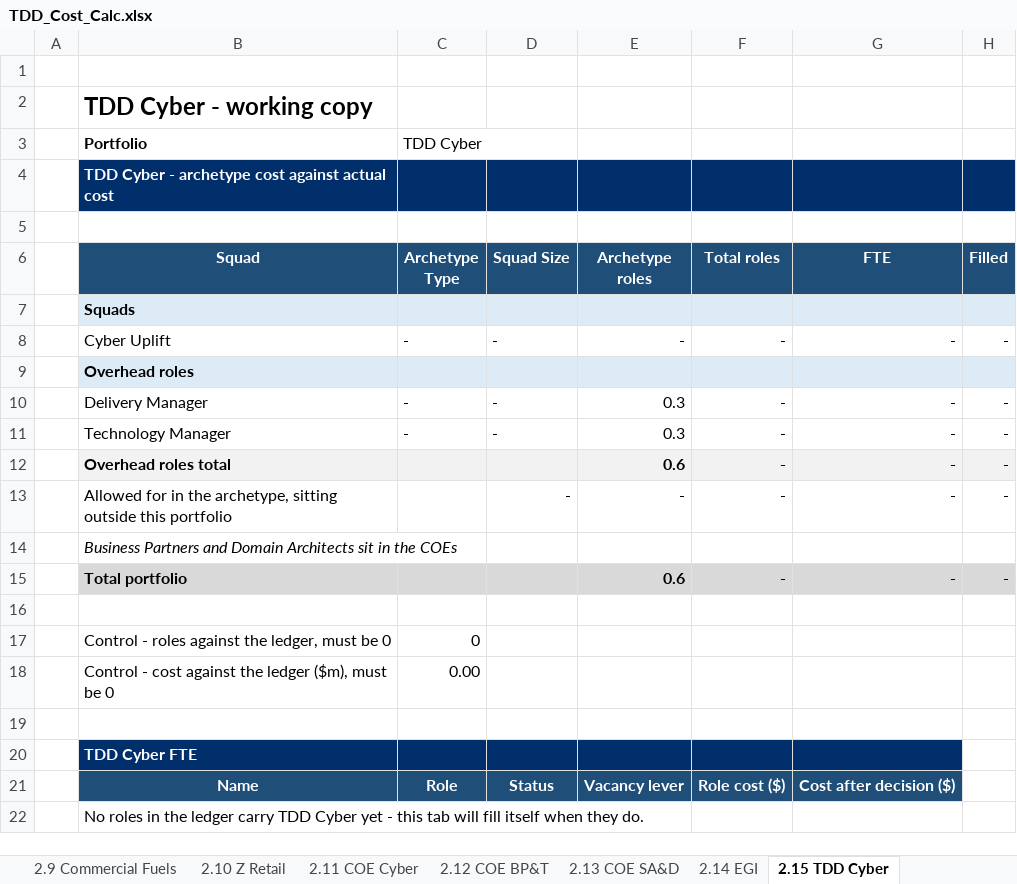
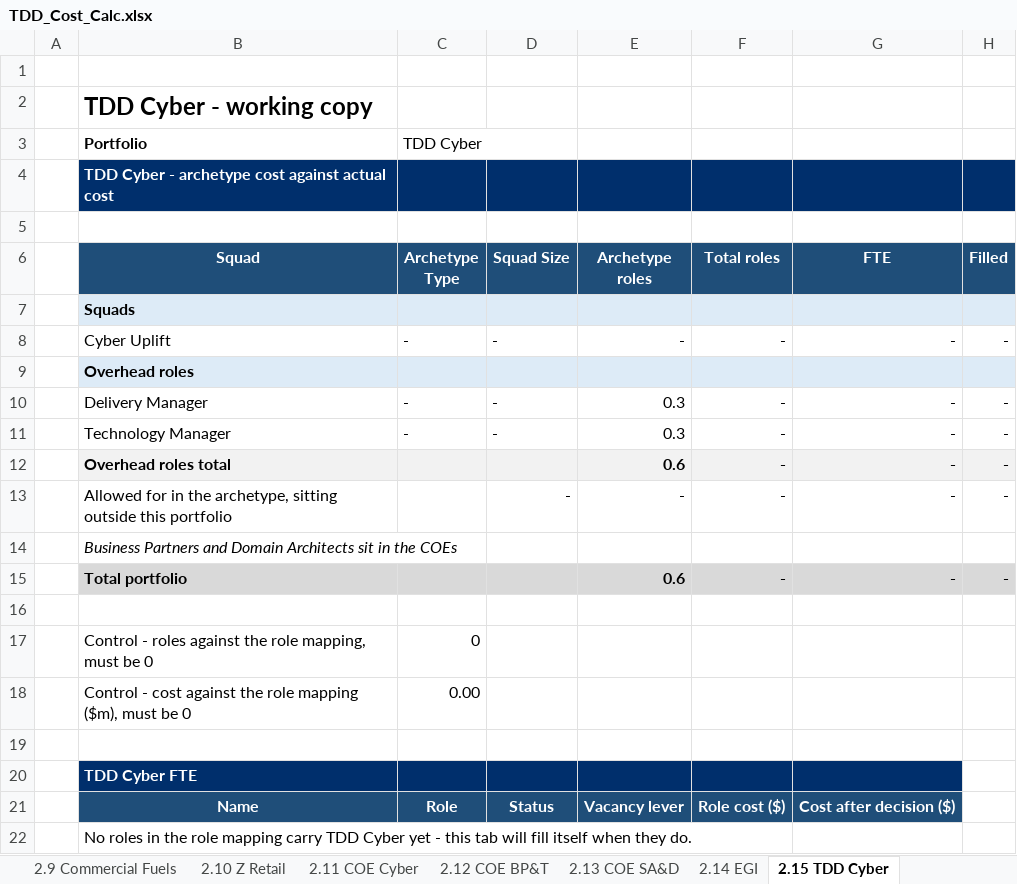
Before and after one commit to leewainescott-debug/anthropic-claude-code, an Excel workbook: TDD_Cost_Calc.xlsx, sheet 2.15 TDD Cyber, drawn as a sheet; only a part is shown; values as stored, in another font and other column widths than the file's, no borders; the diff names each change by its address in the sheet, - before the commit and + after, or states it on an @@ line.

```diff
--- a/TDD_Cost_Calc.xlsx (sheet 2.15 TDD Cyber)
+++ b/TDD_Cost_Calc.xlsx (sheet 2.15 TDD Cyber)
-B17 (Squad): …against the ledger, must be…
+B17 (Squad): …against the role mapping, must be…
-B18 (Squad): …against the ledger ($m), must…
+B18 (Squad): …against the role mapping ($m), must…
-B22 (Squad): …in the ledger carry TDD…
+B22 (Squad): …in the role mapping carry TDD…
```
Also changed, not shown: sheet 4.0 Data QA, sheet 1.1 Ampol Retail, sheet 1.2 Customer, sheet 1.10 Z Retail, sheet 1.7 Infrastructure, sheet 1.9 Commercial Fuels, 28 more sheets, formulas that keep their value, 4 other files.
